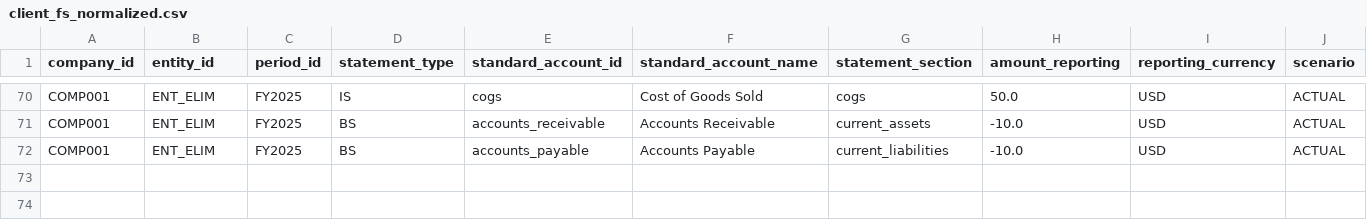
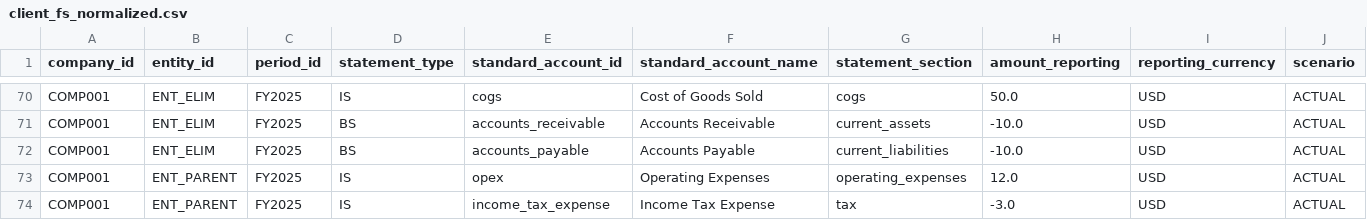
Before and after one commit to jessiesfaith/Finance-ML, a CSV file: data/client_fs/client_fs_normalized.csv, drawn as a sheet; only a part is shown, gaps mark what is left out; rows hold the shown columns only; the diff names each change by its address in the sheet, - before the commit and + after, or states it on an @@ line.

```diff
--- a/data/client_fs/client_fs_normalized.csv
+++ b/data/client_fs/client_fs_normalized.csv
+row 73: COMP001 | ENT_PARENT | FY2025 | IS | opex | Operating Expenses | operating_expenses | 12.0 | USD | ACTUAL
+row 74: COMP001 | ENT_PARENT | FY2025 | IS | income_tax_expense | Income Tax Expense | tax | -3.0 | USD | ACTUAL
```
Also changed, not shown: 11 other files.
